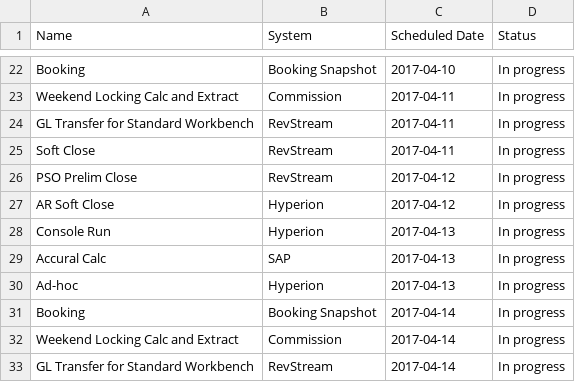
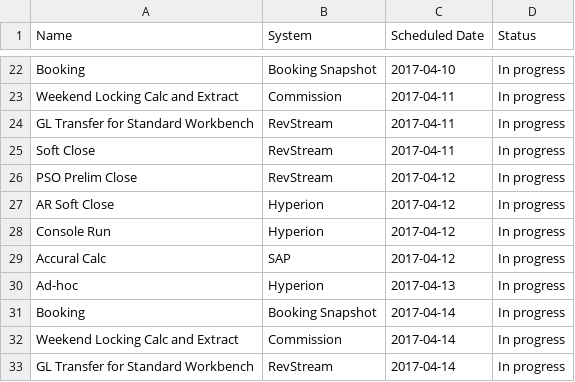
Before and after one commit to RajiReddyAnnadi/RMP-Tasks, a CSV file: Activity.csv, drawn as a sheet; only a part is shown, gaps mark what is left out.

Commit message:
Update Activity.csv

```diff
--- a/Activity.csv
+++ b/Activity.csv
@@ -27,4 +27,4 @@ Soft Close,RevStream,2017-04-11,In progress
 AR Soft Close,Hyperion,2017-04-12,In progress
-Console Run,Hyperion,2017-04-13,In progress
-Accural Calc,SAP,2017-04-13,In progress
+Console Run,Hyperion,2017-04-12,In progress
+Accural Calc,SAP,2017-04-12,In progress
 Ad-hoc,Hyperion,2017-04-13,In progress
```
